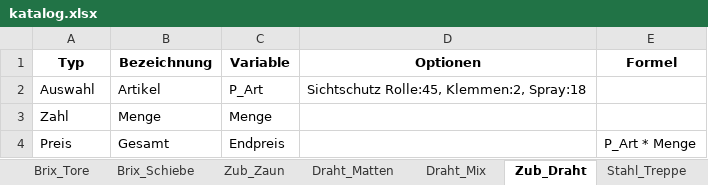
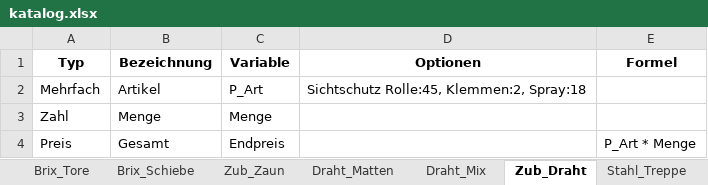
Before and after one commit to meingassnermatthias-eng/BrixKalkGel-nder, an Excel workbook: katalog.xlsx, sheet Zub_Draht, drawn as a sheet; values as stored, in another font and other column widths than the file's, no borders; the diff names each change by its address in the sheet, - before the commit and + after, or states it on an @@ line.

Commit message:
Add files via upload

```diff
--- a/katalog.xlsx (sheet Zub_Draht)
+++ b/katalog.xlsx (sheet Zub_Draht)
-A2 (Typ): Auswahl
+A2 (Typ): Mehrfach
```
